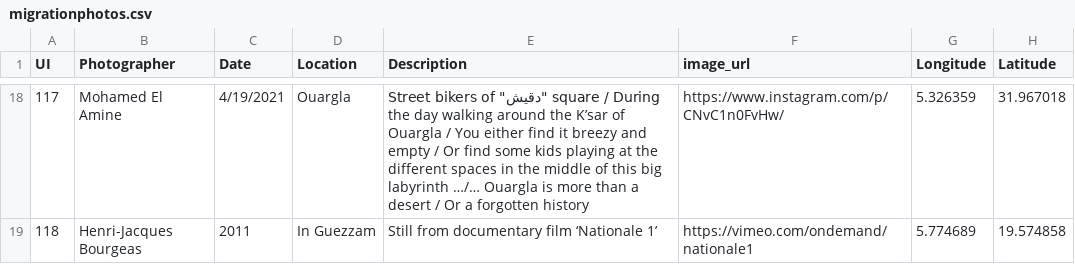
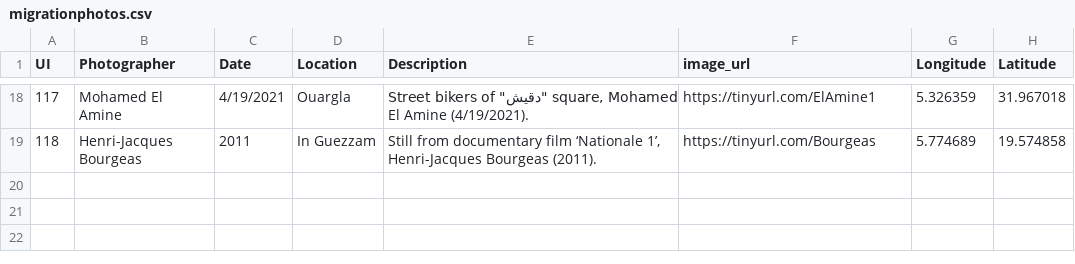
Before and after one commit to doraoneill/fpwebmap, a CSV file: data/migrationphotos.csv, drawn as a sheet; only a part is shown, gaps mark what is left out; the diff covers the shown part only.

Commit message:
data changes

```diff
--- a/data/migrationphotos.csv
+++ b/data/migrationphotos.csv
@@ -18,2 +18,2 @@ UI,Photographer,Date,Location,Description,image_url,Longitude,Latitude
-117,Mohamed El Amine,4/19/2021,Ouargla,"Street bikers of ""دقيش"" square / During the day walking around the K’sar of Ouargla / You either find it breezy and empty / Or find some kids playing at the different spaces in the middle of this big labyrinth …/… Ouargla is more than a desert / Or a forgotten history",https://www.instagram.com/p/CNvC1n0FvHw/,5.326359,31.967018
-118,Henri-Jacques Bourgeas,2011,In Guezzam,Still from documentary film ‘Nationale 1’,https://vimeo.com/ondemand/nationale1,5.774689,19.574858
+117,Mohamed El Amine,4/19/2021,Ouargla,"Street bikers of ""دقيش"" square, Mohamed El Amine (4/19/2021).",https://tinyurl.com/ElAmine1,5.326359,31.967018
+118,Henri-Jacques Bourgeas,2011,In Guezzam,"Still from documentary film ‘Nationale 1’, Henri-Jacques Bourgeas (2011). ",https://tinyurl.com/Bourgeas,5.774689,19.574858
```
Also changed, not shown: 33 edited cells elsewhere in this file, 4 other files.
